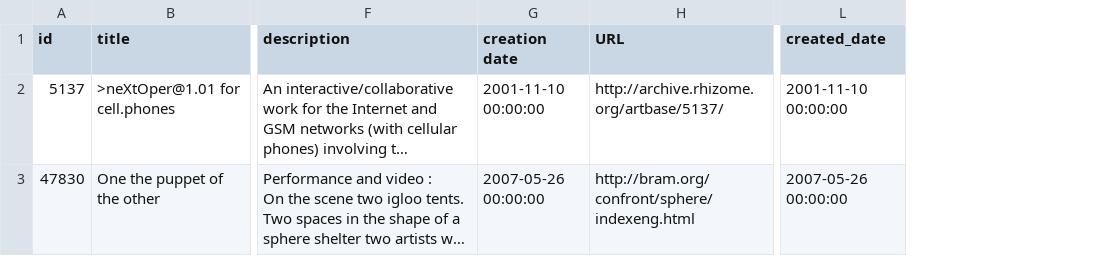
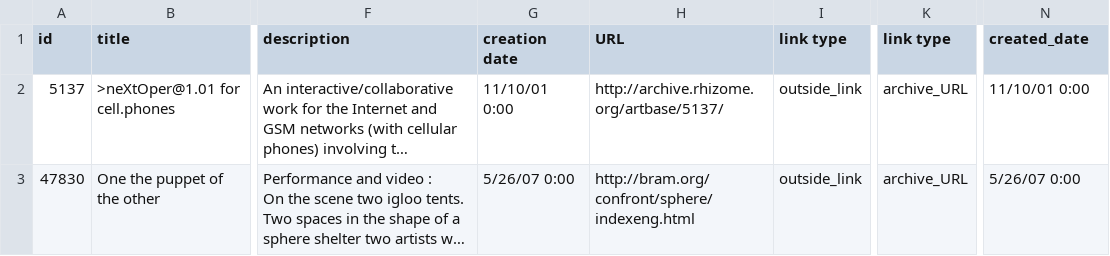
Before and after one commit to rhizomedotorg/ArtBase-Collective-Access-Profile, a CSV file: mapping/artworks_dump_and_mapping/performance.csv, drawn as a sheet; only a part is shown, gaps mark what is left out; long unchanged cells end in …; addresses are those after the commit; the diff names each change by its address in the sheet, - before the commit and + after, or states it on an @@ line.

```diff
--- a/mapping/artworks_dump_and_mapping/performance.csv
+++ b/mapping/artworks_dump_and_mapping/performance.csv
+column I (link type), rows 2-3: outside_link | outside_link
+column K (link type), rows 2-3: archive_URL | archive_URL
-G2 (creation date): 2001-11-10 00:00:00
+G2 (creation date): 11/10/01 0:00
-N2 (created_date): 2001-11-10 00:00:00
+N2 (created_date): 11/10/01 0:00
-G3 (creation date): 2007-05-26 00:00:00
+G3 (creation date): 5/26/07 0:00
-N3 (created_date): 2007-05-26 00:00:00
+N3 (created_date): 5/26/07 0:00
```
Also changed, not shown: mapping/artworks_dump_and_mapping/image.csv, mapping/artworks_dump_and_mapping/installation.csv, 14 other files.
